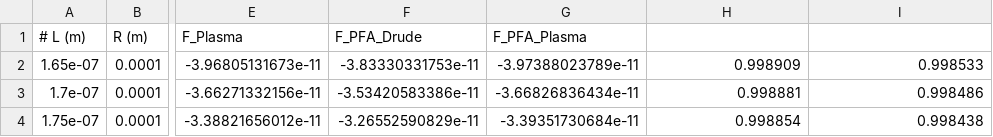
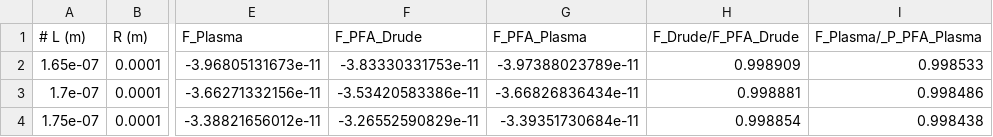
Before and after one commit to michael-hartmann/caps, a CSV file: data/pfa/T=295K/R=100e-6/force.csv, drawn as a sheet; only a part is shown, gaps mark what is left out; the diff names each change by its address in the sheet, - before the commit and + after, or states it on an @@ line.

```diff
--- a/data/pfa/T=295K/R=100e-6/force.csv
+++ b/data/pfa/T=295K/R=100e-6/force.csv
-H1: (empty)
+H1: F_Drude/F_PFA_Drude
-I1: (empty)
+I1: F_Plasma/_P_PFA_Plasma
```
Also changed, not shown: data/pfa/T=295K/R=10e-6/force.csv, data/pfa/T=295K/R=151.3e-6/force.csv, 3 other files.
